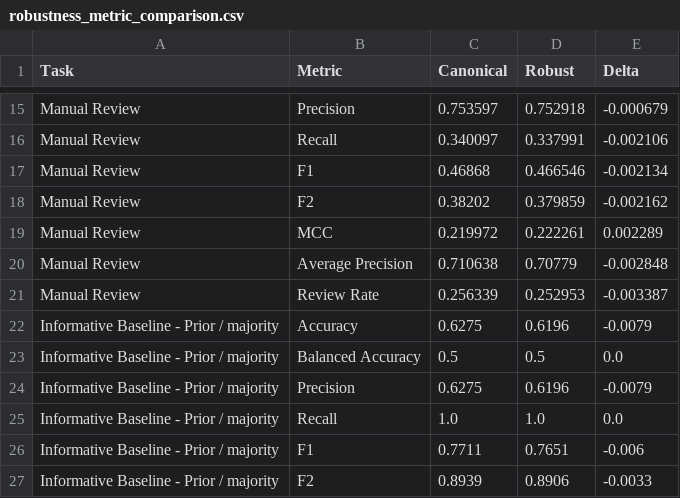
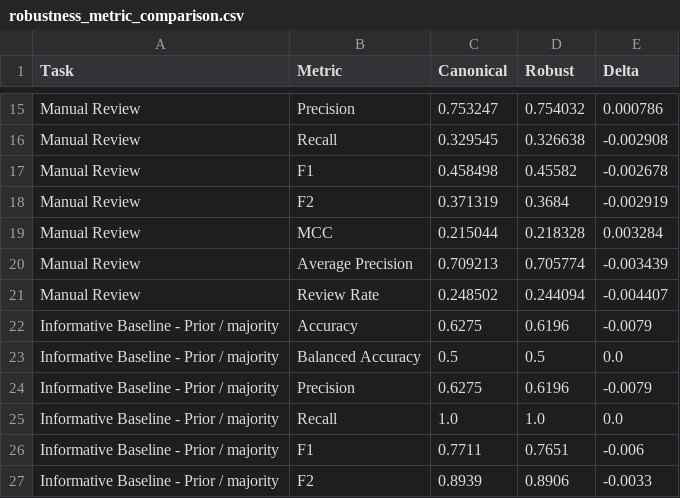
Before and after one commit to dafiiscoding/ml-dss, a CSV file: reports/metrics/robustness_metric_comparison.csv, drawn as a sheet; only a part is shown, gaps mark what is left out; the diff covers the shown part only; the diff names each change by its address in the sheet, - before the commit and + after, or states it on an @@ line.

```diff
--- a/reports/metrics/robustness_metric_comparison.csv
+++ b/reports/metrics/robustness_metric_comparison.csv
-C15 (Canonical): 0.753597
+C15 (Canonical): 0.753247
-D15 (Robust): 0.752918
+D15 (Robust): 0.754032
-E15 (Delta): -0.000679
+E15 (Delta): 0.000786
-C16 (Canonical): 0.340097
+C16 (Canonical): 0.329545
-D16 (Robust): 0.337991
+D16 (Robust): 0.326638
-E16 (Delta): -0.002106
+E16 (Delta): -0.002908
-C17 (Canonical): 0.46868
+C17 (Canonical): 0.458498
-D17 (Robust): 0.466546
+D17 (Robust): 0.45582
-E17 (Delta): -0.002134
+E17 (Delta): -0.002678
-C18 (Canonical): 0.38202
+C18 (Canonical): 0.371319
-D18 (Robust): 0.379859
+D18 (Robust): 0.3684
-E18 (Delta): -0.002162
+E18 (Delta): -0.002919
-C19 (Canonical): 0.219972
+C19 (Canonical): 0.215044
-D19 (Robust): 0.222261
+D19 (Robust): 0.218328
-E19 (Delta): 0.002289
+E19 (Delta): 0.003284
-C20 (Canonical): 0.710638
+C20 (Canonical): 0.709213
-D20 (Robust): 0.70779
+D20 (Robust): 0.705774
-E20 (Delta): -0.002848
+E20 (Delta): -0.003439
-C21 (Canonical): 0.256339
+C21 (Canonical): 0.248502
-D21 (Robust): 0.252953
+D21 (Robust): 0.244094
-E21 (Delta): -0.003387
+E21 (Delta): -0.004407
```
Also changed, not shown: 30 edited cells elsewhere in this file, reports/metrics/fusion_informative_dev_tuning.csv, reports/metrics/fusion_informative_test.csv, 32 other files.
